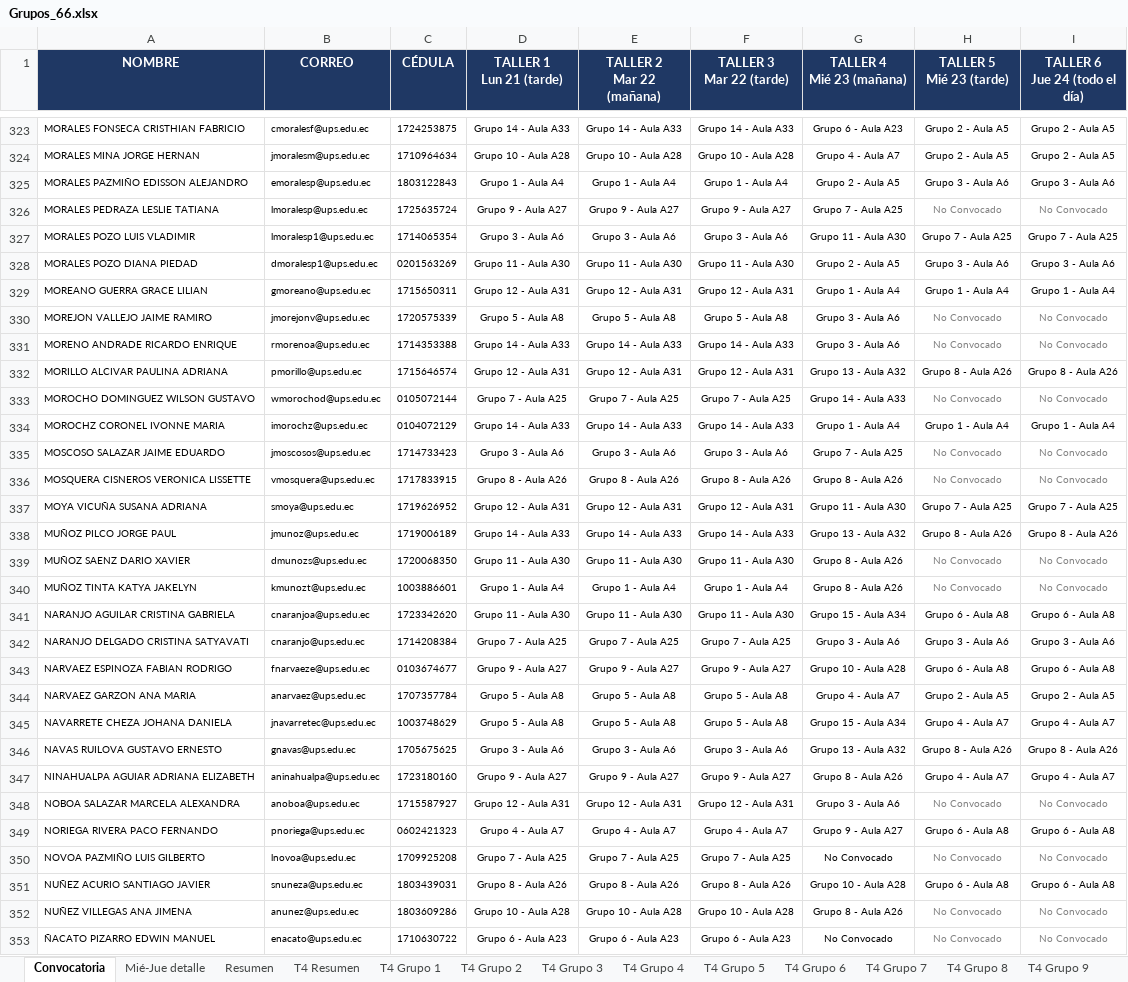
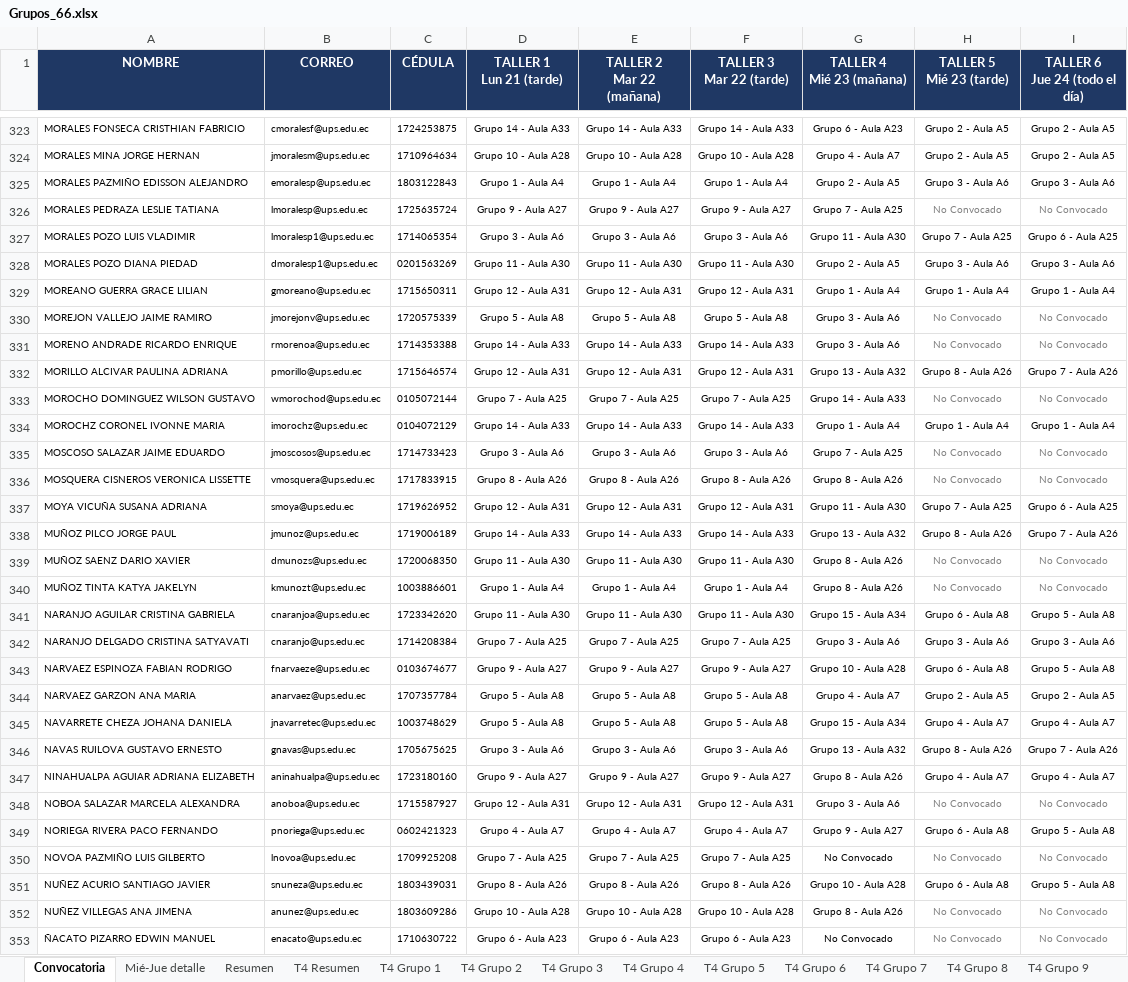
Before and after one commit to santywin/agenda-jfd-69-cue, an Excel workbook: src/assets/data/Grupos_66.xlsx, sheet Convocatoria, drawn as a sheet; only a part is shown, gaps mark what is left out; values as stored, in another font and other column widths than the file's, no borders; the diff covers the shown part only; the diff names each change by its address in the sheet, - before the commit and + after, or states it on an @@ line.

```diff
--- a/src/assets/data/Grupos_66.xlsx (sheet Convocatoria)
+++ b/src/assets/data/Grupos_66.xlsx (sheet Convocatoria)
-I327 (TALLER 6 Jue 24 (todo el día)): Grupo 7 - Aula A25
+I327 (TALLER 6 Jue 24 (todo el día)): Grupo 6 - Aula A25
-I332 (TALLER 6 Jue 24 (todo el día)): Grupo 8 - Aula A26
+I332 (TALLER 6 Jue 24 (todo el día)): Grupo 7 - Aula A26
-I337 (TALLER 6 Jue 24 (todo el día)): Grupo 7 - Aula A25
+I337 (TALLER 6 Jue 24 (todo el día)): Grupo 6 - Aula A25
-I338 (TALLER 6 Jue 24 (todo el día)): Grupo 8 - Aula A26
+I338 (TALLER 6 Jue 24 (todo el día)): Grupo 7 - Aula A26
-I341 (TALLER 6 Jue 24 (todo el día)): Grupo 6 - Aula A8
+I341 (TALLER 6 Jue 24 (todo el día)): Grupo 5 - Aula A8
-I343 (TALLER 6 Jue 24 (todo el día)): Grupo 6 - Aula A8
+I343 (TALLER 6 Jue 24 (todo el día)): Grupo 5 - Aula A8
-I346 (TALLER 6 Jue 24 (todo el día)): Grupo 8 - Aula A26
+I346 (TALLER 6 Jue 24 (todo el día)): Grupo 7 - Aula A26
-I349 (TALLER 6 Jue 24 (todo el día)): Grupo 6 - Aula A8
+I349 (TALLER 6 Jue 24 (todo el día)): Grupo 5 - Aula A8
-I351 (TALLER 6 Jue 24 (todo el día)): Grupo 6 - Aula A8
+I351 (TALLER 6 Jue 24 (todo el día)): Grupo 5 - Aula A8
```
Also changed, not shown: 90 edited cells elsewhere in this sheet, other sheet tabs.
